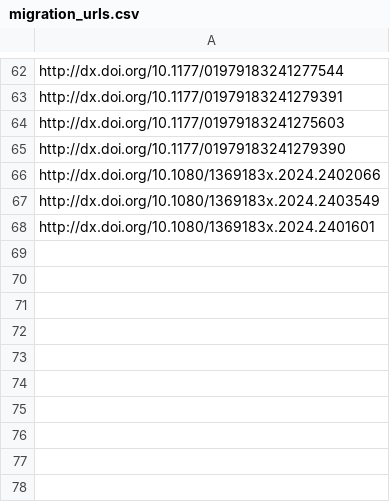
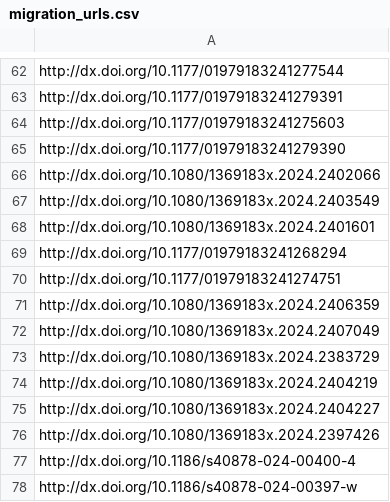
Before and after one commit to sumtxt/picnic, a CSV file: memory/migration_urls.csv, drawn as a sheet; only a part is shown, gaps mark what is left out.

```diff
--- a/memory/migration_urls.csv
+++ b/memory/migration_urls.csv
@@ -68 +68,11 @@ http://dx.doi.org/10.1080/1369183x.2024.2403549
 http://dx.doi.org/10.1080/1369183x.2024.2401601
+http://dx.doi.org/10.1177/01979183241268294
+http://dx.doi.org/10.1177/01979183241274751
+http://dx.doi.org/10.1080/1369183x.2024.2406359
+http://dx.doi.org/10.1080/1369183x.2024.2407049
+http://dx.doi.org/10.1080/1369183x.2024.2383729
+http://dx.doi.org/10.1080/1369183x.2024.2404219
+http://dx.doi.org/10.1080/1369183x.2024.2404227
+http://dx.doi.org/10.1080/1369183x.2024.2397426
+http://dx.doi.org/10.1186/s40878-024-00400-4
+http://dx.doi.org/10.1186/s40878-024-00397-w
```
Also changed, not shown: memory/economics_urls.csv, memory/politics_urls.csv, 7 other files.
